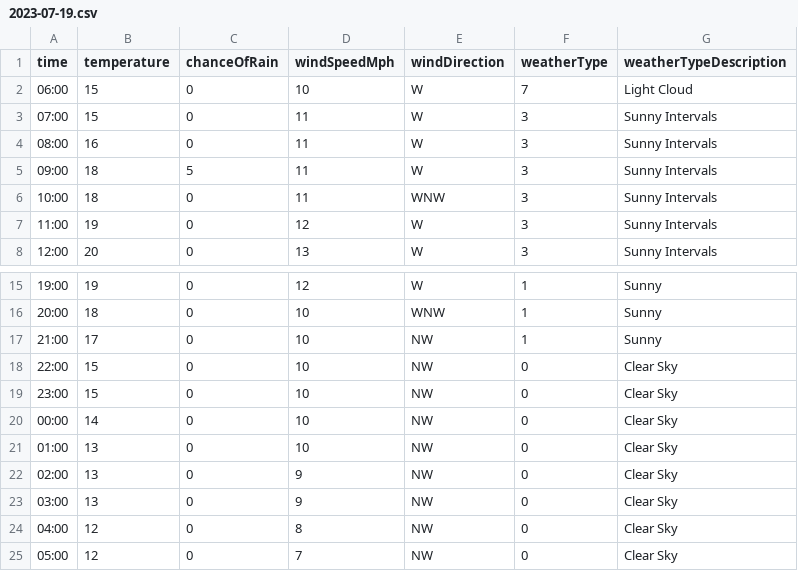
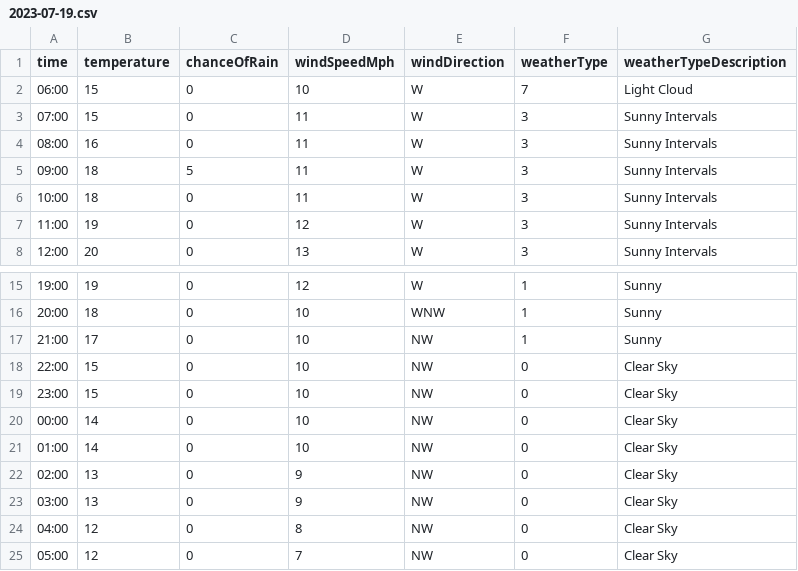
Before and after one commit to djcarter85/studland, a CSV file: _data/weather/2023-07-19.csv, drawn as a sheet; only a part is shown, gaps mark what is left out.

Commit message:
56929902-b1c1-4719-88f4-2a701cc2283b

```diff
--- a/_data/weather/2023-07-19.csv
+++ b/_data/weather/2023-07-19.csv
@@ -5,3 +5,3 @@ time,temperature,chanceOfRain,windSpeedMph,windDirection,weatherType,weatherType
 09:00,18,5,11,W,3,Sunny Intervals
-10:00,18,0,11,WNW,3,Sunny Intervals
+10:00,18,0,11,W,3,Sunny Intervals
 11:00,19,0,12,W,3,Sunny Intervals
@@ -20,3 +20,3 @@ time,temperature,chanceOfRain,windSpeedMph,windDirection,weatherType,weatherType
 00:00,14,0,10,NW,0,Clear Sky
-01:00,13,0,10,NW,0,Clear Sky
+01:00,14,0,10,NW,0,Clear Sky
 02:00,13,0,9,NW,0,Clear Sky
```
